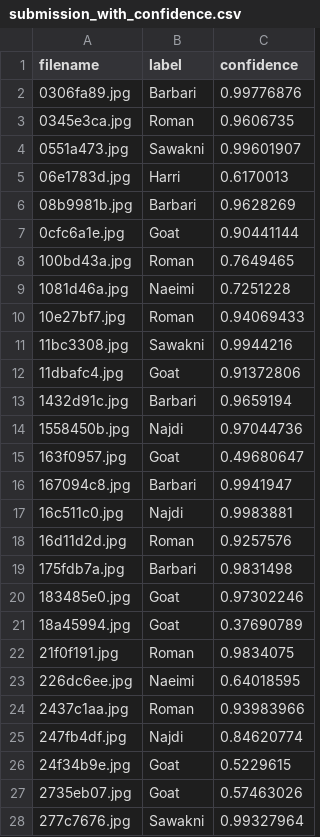
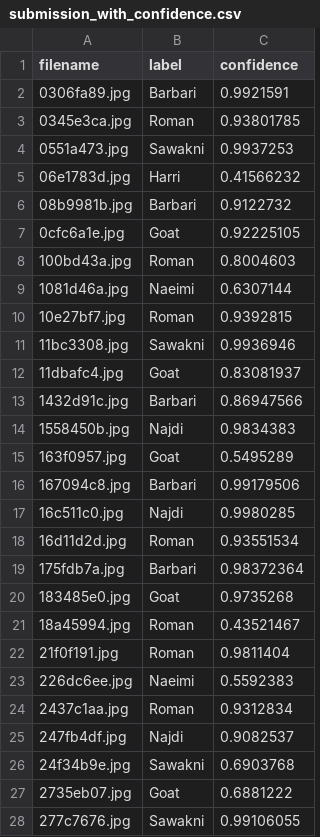
Before and after one commit to ahmedsalim3/sheep-classification-challenge, a CSV file: results/submission_with_confidence.csv, drawn as a sheet; only a part is shown; the diff covers the shown part only.

```diff
--- a/results/submission_with_confidence.csv
+++ b/results/submission_with_confidence.csv
@@ -1,28 +1,28 @@
 filename,label,confidence
-0306fa89.jpg,Barbari,0.99776876
-0345e3ca.jpg,Roman,0.9606735
-0551a473.jpg,Sawakni,0.99601907
-06e1783d.jpg,Harri,0.6170013
-08b9981b.jpg,Barbari,0.9628269
-0cfc6a1e.jpg,Goat,0.90441144
-100bd43a.jpg,Roman,0.7649465
-1081d46a.jpg,Naeimi,0.7251228
-10e27bf7.jpg,Roman,0.94069433
-11bc3308.jpg,Sawakni,0.9944216
-11dbafc4.jpg,Goat,0.91372806
-1432d91c.jpg,Barbari,0.9659194
-1558450b.jpg,Najdi,0.97044736
-163f0957.jpg,Goat,0.49680647
-167094c8.jpg,Barbari,0.9941947
-16c511c0.jpg,Najdi,0.9983881
-16d11d2d.jpg,Roman,0.9257576
-175fdb7a.jpg,Barbari,0.9831498
-183485e0.jpg,Goat,0.97302246
-18a45994.jpg,Goat,0.37690789
-21f0f191.jpg,Roman,0.9834075
-226dc6ee.jpg,Naeimi,0.64018595
-2437c1aa.jpg,Roman,0.93983966
-247fb4df.jpg,Najdi,0.84620774
-24f34b9e.jpg,Goat,0.5229615
-2735eb07.jpg,Goat,0.57463026
-277c7676.jpg,Sawakni,0.99327964
+0306fa89.jpg,Barbari,0.9921591
+0345e3ca.jpg,Roman,0.93801785
+0551a473.jpg,Sawakni,0.9937253
+06e1783d.jpg,Harri,0.41566232
+08b9981b.jpg,Barbari,0.9122732
+0cfc6a1e.jpg,Goat,0.92225105
+100bd43a.jpg,Roman,0.8004603
+1081d46a.jpg,Naeimi,0.6307144
+10e27bf7.jpg,Roman,0.9392815
+11bc3308.jpg,Sawakni,0.9936946
+11dbafc4.jpg,Goat,0.83081937
+1432d91c.jpg,Barbari,0.86947566
+1558450b.jpg,Najdi,0.9834383
+163f0957.jpg,Goat,0.5495289
+167094c8.jpg,Barbari,0.99179506
+16c511c0.jpg,Najdi,0.9980285
+16d11d2d.jpg,Roman,0.93551534
+175fdb7a.jpg,Barbari,0.98372364
+183485e0.jpg,Goat,0.9735268
+18a45994.jpg,Roman,0.43521467
+21f0f191.jpg,Roman,0.9811404
+226dc6ee.jpg,Naeimi,0.5592383
+2437c1aa.jpg,Roman,0.9312834
+247fb4df.jpg,Najdi,0.9082537
+24f34b9e.jpg,Sawakni,0.6903768
+2735eb07.jpg,Goat,0.6881222
+277c7676.jpg,Sawakni,0.99106055
```
Also changed, not shown: 120 edited cells elsewhere in this file, results/submission.csv, 8 other files.
